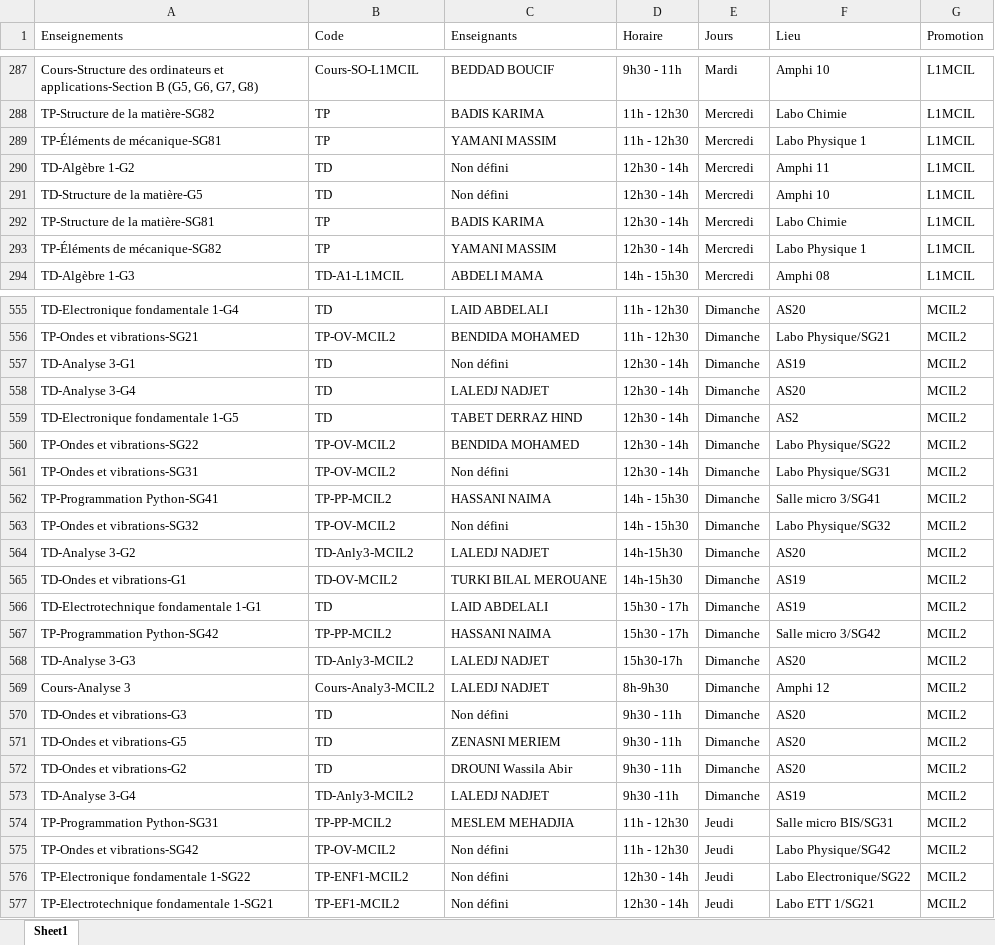
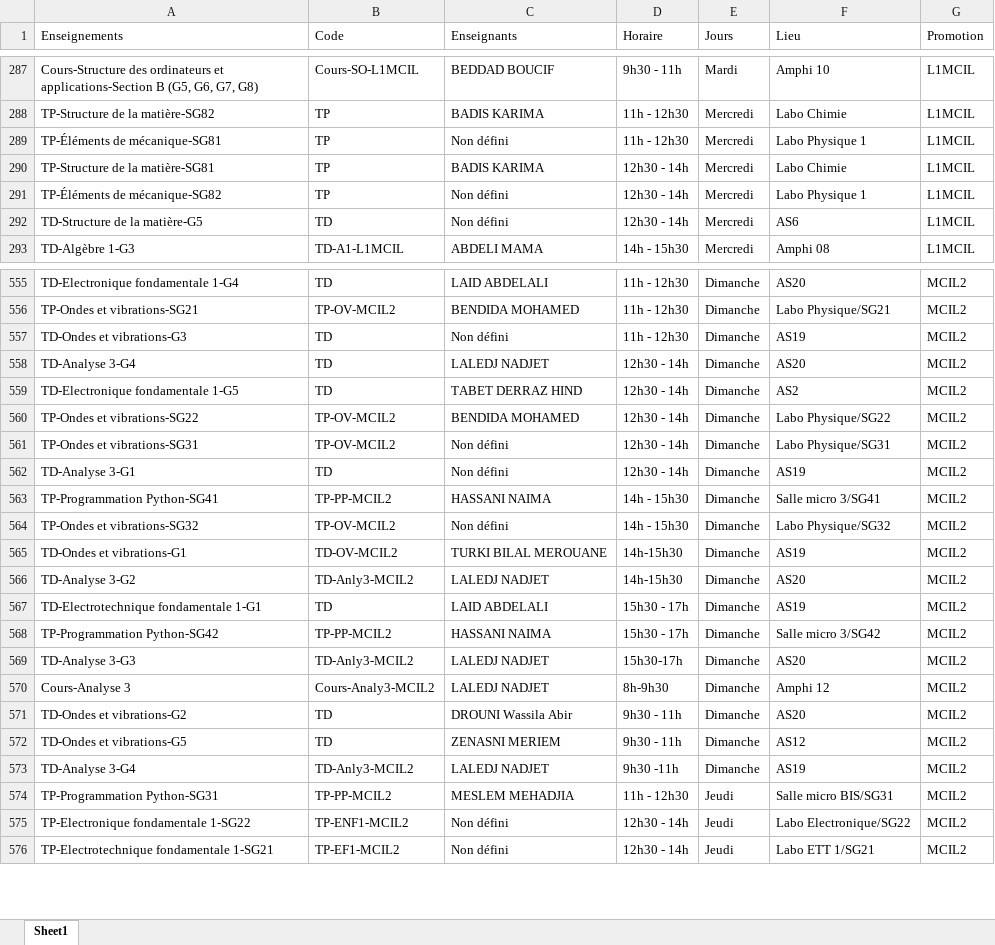
Before and after one commit to EDT-ELT-DEPARTMENT/Emplois-du-temps-2026-2027, an Excel workbook: dataEDT-ELT-S1-2027.xlsx, sheet Sheet1, drawn as a sheet; only a part is shown, gaps mark what is left out; values as stored, in another font and other column widths than the file's, no borders; removed rows and columns are numbered as before the commit, all else as after; the diff covers the shown part only; the diff names each change by its address in the sheet, - before the commit and + after, or states it on an @@ line.

Commit message:
Add files via upload

```diff
--- a/dataEDT-ELT-S1-2027.xlsx (sheet Sheet1)
+++ b/dataEDT-ELT-S1-2027.xlsx (sheet Sheet1)
-C289 (Enseignants): YAMANI MASSIM
+C289 (Enseignants): Non défini
-row 290: TD-Algèbre 1-G2 | TD | Non défini | 12h30 - 14h | Mercredi | Amphi 11 | L1MCIL
-row 291: TD-Structure de la matière-G5 | TD | Non défini | 12h30 - 14h | Mercredi | Amphi 10 | L1MCIL
-C291 (Enseignants): YAMANI MASSIM
+C291 (Enseignants): Non défini
+row 292: TD-Structure de la matière-G5 | TD | Non défini | 12h30 - 14h | Mercredi | AS6 | L1MCIL
-A557 (Enseignements): TD-Analyse 3-G1
+A557 (Enseignements): TD-Ondes et vibrations-G3
-D557 (Horaire): 12h30 - 14h
+D557 (Horaire): 11h - 12h30
+row 562: TD-Analyse 3-G1 | TD | Non défini | 12h30 - 14h | Dimanche | AS19 | MCIL2
-row 570: TD-Ondes et vibrations-G3 | TD | Non défini | 9h30 - 11h | Dimanche | AS20 | MCIL2
-row 571: TD-Ondes et vibrations-G5 | TD | ZENASNI MERIEM | 9h30 - 11h | Dimanche | AS20 | MCIL2
+row 572: TD-Ondes et vibrations-G5 | TD | ZENASNI MERIEM | 9h30 - 11h | Dimanche | AS12 | MCIL2
-row 575: TP-Ondes et vibrations-SG42 | TP-OV-MCIL2 | Non défini | 11h - 12h30 | Jeudi | Labo Physique/SG42 | MCIL2
```
Also changed, not shown: 7 added rows, 5 removed rows, 7 moved rows and 47 edited cells elsewhere in this sheet.
